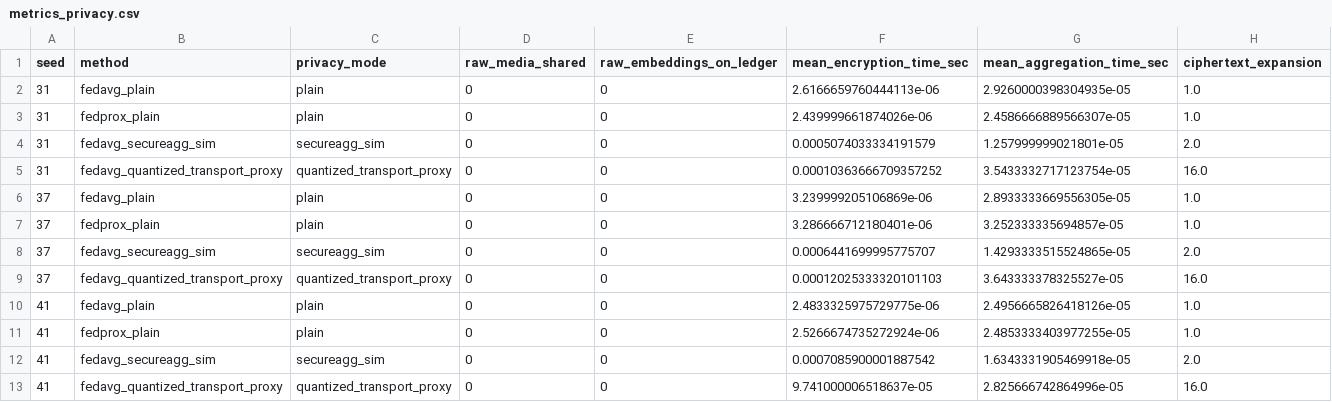
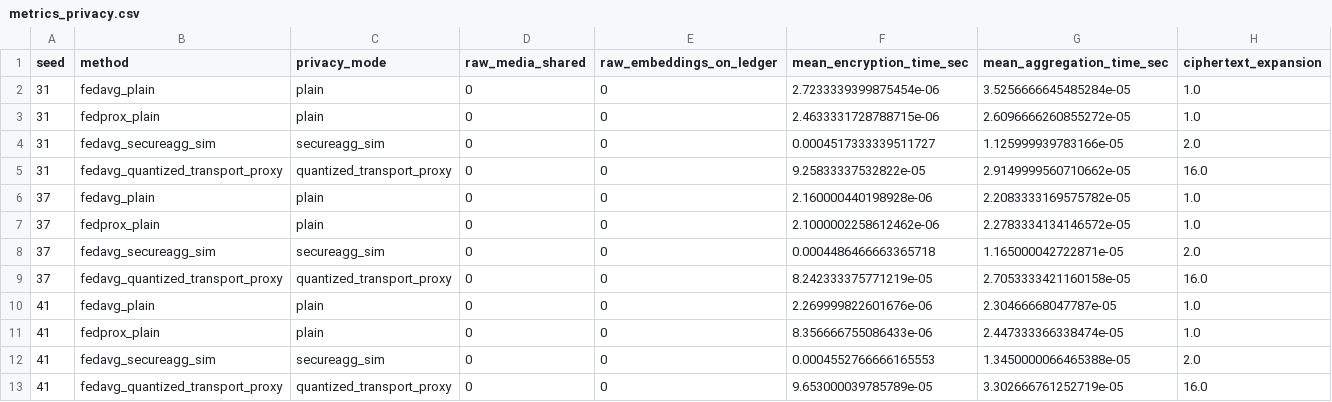
Before and after one commit to Devchandrasen/fedtwin-cryptid, a CSV file: paper_results/v1/new_runs/fma_audio_20s_confirmatory/metrics_privacy.csv, drawn as a sheet.

```diff
--- a/paper_results/v1/new_runs/fma_audio_20s_confirmatory/metrics_privacy.csv
+++ b/paper_results/v1/new_runs/fma_audio_20s_confirmatory/metrics_privacy.csv
@@ -1,13 +1,13 @@
 seed,method,privacy_mode,raw_media_shared,raw_embeddings_on_ledger,mean_encryption_time_sec,mean_aggregation_time_sec,ciphertext_expansion
-31,fedavg_plain,plain,0,0,2.6166659760444113e-06,2.9260000398304935e-05,1.0
-31,fedprox_plain,plain,0,0,2.439999661874026e-06,2.4586666889566307e-05,1.0
-31,fedavg_secureagg_sim,secureagg_sim,0,0,0.0005074033334191579,1.257999999021801e-05,2.0
-31,fedavg_quantized_transport_proxy,quantized_transport_proxy,0,0,0.00010363666709357252,3.5433332717123754e-05,16.0
-37,fedavg_plain,plain,0,0,3.239999205106869e-06,2.8933333669556305e-05,1.0
-37,fedprox_plain,plain,0,0,3.286666712180401e-06,3.252333335694857e-05,1.0
-37,fedavg_secureagg_sim,secureagg_sim,0,0,0.0006441699995775707,1.4293333515524865e-05,2.0
-37,fedavg_quantized_transport_proxy,quantized_transport_proxy,0,0,0.00012025333320101103,3.643333378325527e-05,16.0
-41,fedavg_plain,plain,0,0,2.4833325975729775e-06,2.4956665826418126e-05,1.0
-41,fedprox_plain,plain,0,0,2.5266674735272924e-06,2.4853333403977255e-05,1.0
-41,fedavg_secureagg_sim,secureagg_sim,0,0,0.0007085900001887542,1.6343331905469918e-05,2.0
-41,fedavg_quantized_transport_proxy,quantized_transport_proxy,0,0,9.741000006518637e-05,2.825666742864996e-05,16.0
+31,fedavg_plain,plain,0,0,2.7233339399875454e-06,3.5256666645485284e-05,1.0
+31,fedprox_plain,plain,0,0,2.4633331728788715e-06,2.6096666260855272e-05,1.0
+31,fedavg_secureagg_sim,secureagg_sim,0,0,0.0004517333339511727,1.125999939783166e-05,2.0
+31,fedavg_quantized_transport_proxy,quantized_transport_proxy,0,0,9.25833337532822e-05,2.9149999560710662e-05,16.0
+37,fedavg_plain,plain,0,0,2.160000440198928e-06,2.2083333169575782e-05,1.0
+37,fedprox_plain,plain,0,0,2.1000002258612462e-06,2.2783334134146572e-05,1.0
+37,fedavg_secureagg_sim,secureagg_sim,0,0,0.0004486466663365718,1.165000042722871e-05,2.0
+37,fedavg_quantized_transport_proxy,quantized_transport_proxy,0,0,8.242333375771219e-05,2.7053333421160158e-05,16.0
+41,fedavg_plain,plain,0,0,2.269999822601676e-06,2.30466668047787e-05,1.0
+41,fedprox_plain,plain,0,0,8.356666755086433e-06,2.447333366338474e-05,1.0
+41,fedavg_secureagg_sim,secureagg_sim,0,0,0.0004552766666165553,1.3450000066465388e-05,2.0
+41,fedavg_quantized_transport_proxy,quantized_transport_proxy,0,0,9.653000039785789e-05,3.302666761252719e-05,16.0
```
Also changed, not shown: paper_results/v1/new_runs/fma_audio_20s_confirmatory/metrics_detection.csv, paper_results/v1/new_runs/fma_audio_20s_confirmatory/metrics_federated.csv, 13 other files.
